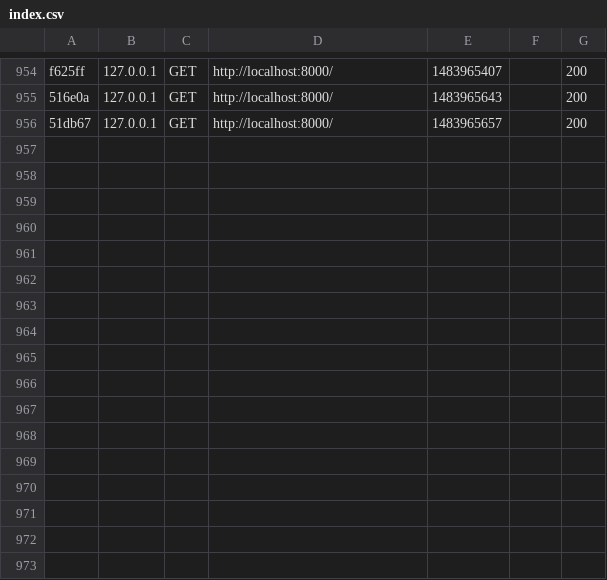
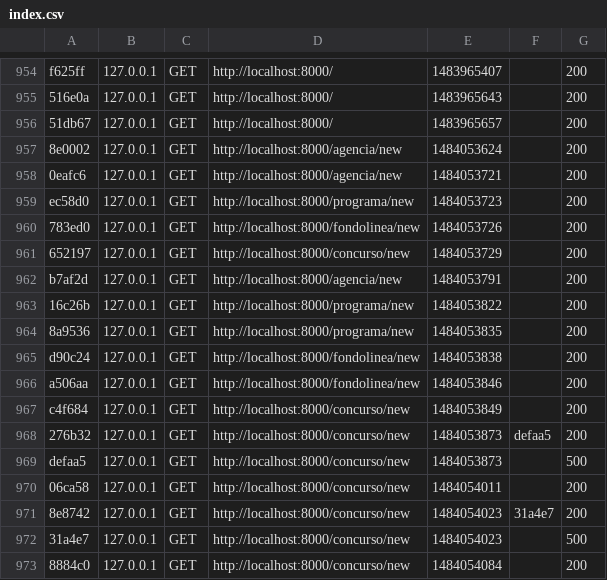
Before and after one commit to ajcastineira/gantter, a CSV file: app/cache/dev/profiler/index.csv, drawn as a sheet; only a part is shown, gaps mark what is left out.

```diff
--- a/app/cache/dev/profiler/index.csv
+++ b/app/cache/dev/profiler/index.csv
@@ -956 +956,18 @@ f625ff,127.0.0.1,GET,http://localhost:8000/,1483965407,,200
 51db67,127.0.0.1,GET,http://localhost:8000/,1483965657,,200
+8e0002,127.0.0.1,GET,http://localhost:8000/agencia/new,1484053624,,200
+0eafc6,127.0.0.1,GET,http://localhost:8000/agencia/new,1484053721,,200
+ec58d0,127.0.0.1,GET,http://localhost:8000/programa/new,1484053723,,200
+783ed0,127.0.0.1,GET,http://localhost:8000/fondolinea/new,1484053726,,200
+652197,127.0.0.1,GET,http://localhost:8000/concurso/new,1484053729,,200
+b7af2d,127.0.0.1,GET,http://localhost:8000/agencia/new,1484053791,,200
+16c26b,127.0.0.1,GET,http://localhost:8000/programa/new,1484053822,,200
+8a9536,127.0.0.1,GET,http://localhost:8000/programa/new,1484053835,,200
+d90c24,127.0.0.1,GET,http://localhost:8000/fondolinea/new,1484053838,,200
+a506aa,127.0.0.1,GET,http://localhost:8000/fondolinea/new,1484053846,,200
+c4f684,127.0.0.1,GET,http://localhost:8000/concurso/new,1484053849,,200
+276b32,127.0.0.1,GET,http://localhost:8000/concurso/new,1484053873,defaa5,200
+defaa5,127.0.0.1,GET,http://localhost:8000/concurso/new,1484053873,,500
+06ca58,127.0.0.1,GET,http://localhost:8000/concurso/new,1484054011,,200
+8e8742,127.0.0.1,GET,http://localhost:8000/concurso/new,1484054023,31a4e7,200
+31a4e7,127.0.0.1,GET,http://localhost:8000/concurso/new,1484054023,,500
+8884c0,127.0.0.1,GET,http://localhost:8000/concurso/new,1484054084,,200
```
Also changed, not shown: 29 other files.
